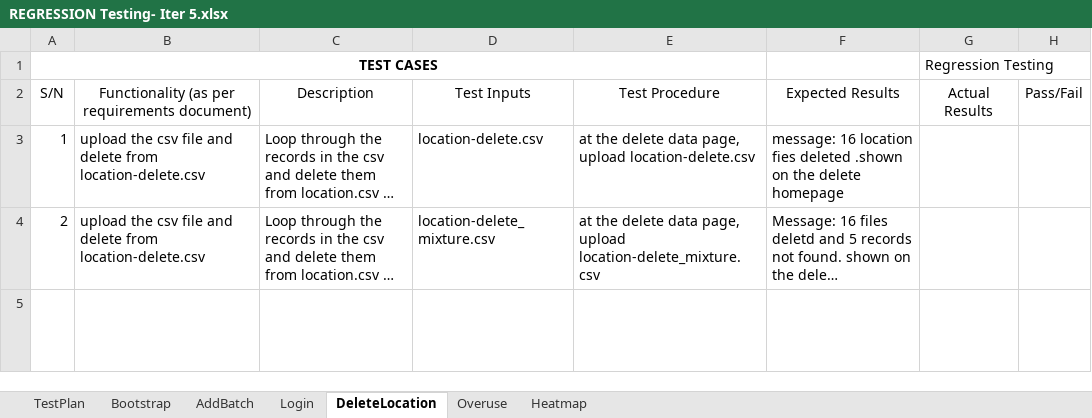
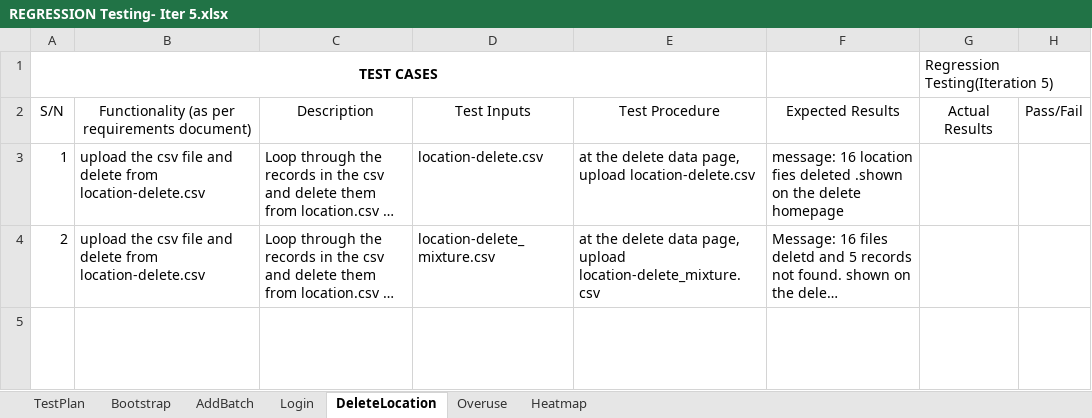
Before and after one commit to jerots/SMUAnalytics, an Excel workbook: testing/iteration 5/REGRESSION Testing- Iter 5.xlsx, sheet DeleteLocation, drawn as a sheet; long unchanged cells end in …; values as stored, in another font and other column widths than the file's, no borders; the diff names each change by its address in the sheet, - before the commit and + after, or states it on an @@ line.

Commit message:
In the midst of regression testing.

```diff
--- a/testing/iteration 5/REGRESSION Testing- Iter 5.xlsx (sheet DeleteLocation)
+++ b/testing/iteration 5/REGRESSION Testing- Iter 5.xlsx (sheet DeleteLocation)
-G1: Regression Testing
+G1: Regression Testing(Iteration 5)
```
Also changed, not shown: sheet AddBatch, sheet Bootstrap, sheet Overuse.
